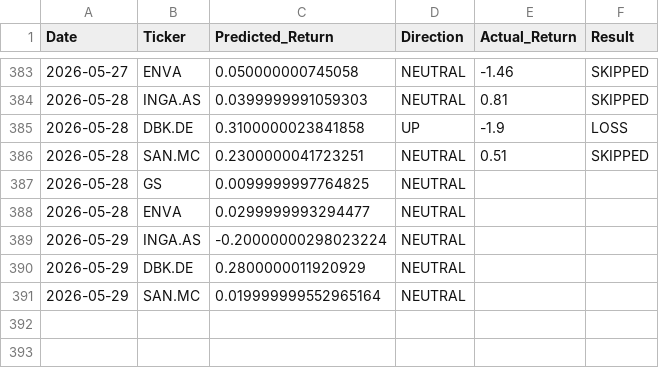
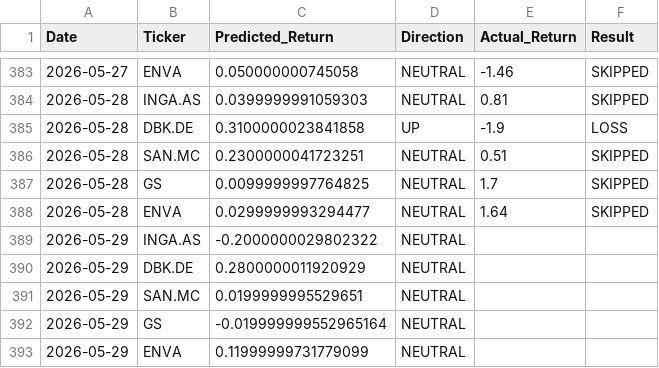
Before and after one commit to dimos-xe/stock-prediction-bot, a CSV file: history.csv, drawn as a sheet; only a part is shown, gaps mark what is left out.

Commit message:
📈 Update US prediction history [skip ci]

```diff
--- a/history.csv
+++ b/history.csv
@@ -386,6 +386,8 @@ Date,Ticker,Predicted_Return,Direction,Actual_Return,Result
 2026-05-28,SAN.MC,0.2300000041723251,NEUTRAL,0.51,SKIPPED
-2026-05-28,GS,0.0099999997764825,NEUTRAL,,
-2026-05-28,ENVA,0.0299999993294477,NEUTRAL,,
-2026-05-29,INGA.AS,-0.20000000298023224,NEUTRAL,,
+2026-05-28,GS,0.0099999997764825,NEUTRAL,1.7,SKIPPED
+2026-05-28,ENVA,0.0299999993294477,NEUTRAL,1.64,SKIPPED
+2026-05-29,INGA.AS,-0.2000000029802322,NEUTRAL,,
 2026-05-29,DBK.DE,0.2800000011920929,NEUTRAL,,
-2026-05-29,SAN.MC,0.019999999552965164,NEUTRAL,,
+2026-05-29,SAN.MC,0.0199999995529651,NEUTRAL,,
+2026-05-29,GS,-0.019999999552965164,NEUTRAL,,
+2026-05-29,ENVA,0.11999999731779099,NEUTRAL,,
```
